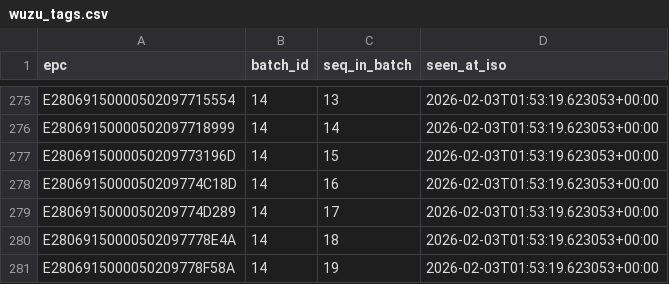
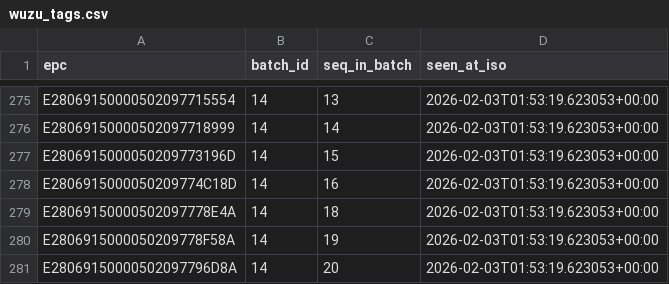
Before and after one commit to PhxVigo/wuzu_scanner, a CSV file: wuzu_tags.csv, drawn as a sheet; only a part is shown, gaps mark what is left out; the shorter side is filled out with more unchanged rows.

```diff
--- a/wuzu_tags.csv
+++ b/wuzu_tags.csv
@@ -278,3 +278,2 @@ E2806915000050209773196D,14,15,2026-02-03T01:53:19.623053+00:00
 E2806915000050209774C18D,14,16,2026-02-03T01:53:19.623053+00:00
-E2806915000050209774D289,14,17,2026-02-03T01:53:19.623053+00:00
 E28069150000502097778E4A,14,18,2026-02-03T01:53:19.623053+00:00
```
Also changed, not shown: 8 other files.
